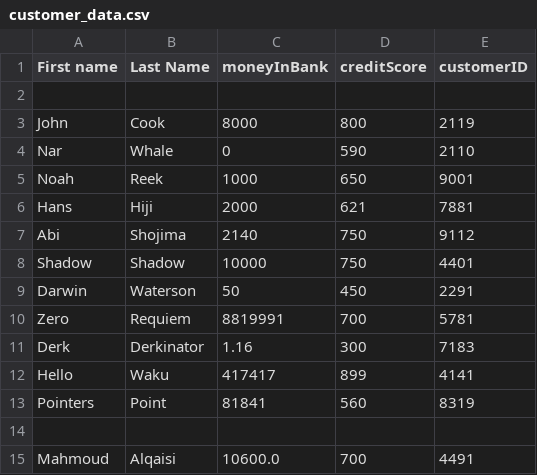
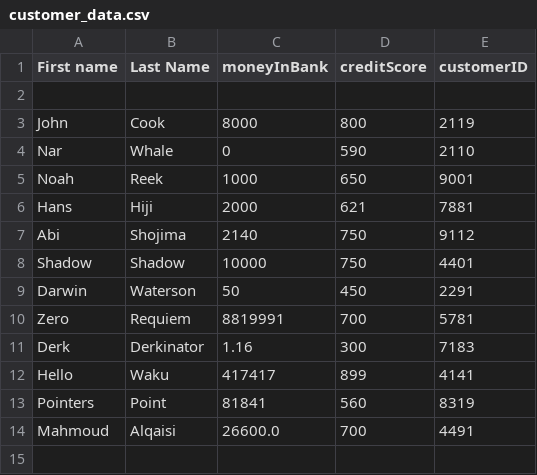
Before and after one commit to Shadow0Ks/banktellerthree, a CSV file: src/customer_data.csv, drawn as a sheet.

```diff
--- a/src/customer_data.csv
+++ b/src/customer_data.csv
@@ -13,3 +13,2 @@ Hello,Waku,417417,899,4141
 Pointers,Point,81841,560,8319
-
-Mahmoud, Alqaisi, 10600.0, 700,  4491
+Mahmoud,Alqaisi, 26600.0,700,4491
```
Also changed, not shown: 6 other files.
